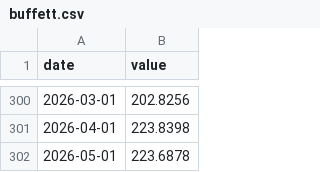
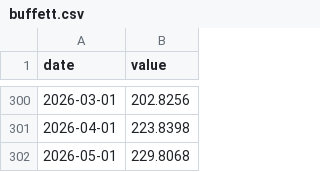
Before and after one commit to yeeehooo/fyfa-site, a CSV file: data/history/buffett.csv, drawn as a sheet; only a part is shown, gaps mark what is left out.

```diff
--- a/data/history/buffett.csv
+++ b/data/history/buffett.csv
@@ -301,2 +301,2 @@ date,value
 2026-04-01,223.8398
-2026-05-01,223.6878
+2026-05-01,229.8068
```
Also changed, not shown: data/history/fear_greed.csv, data/history/shiller_pe.csv, 1 other file.
